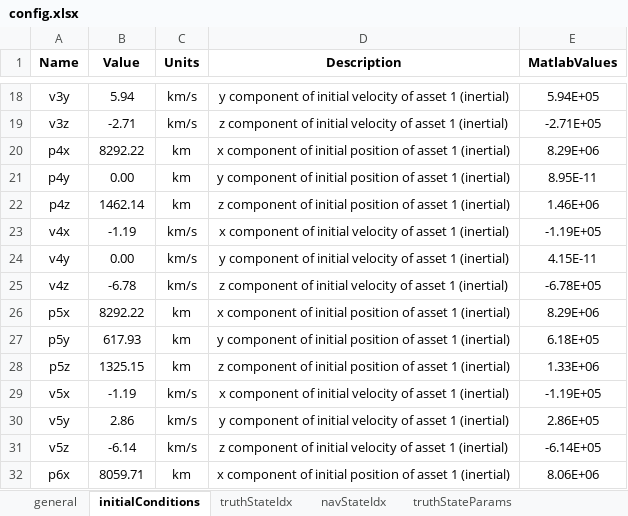
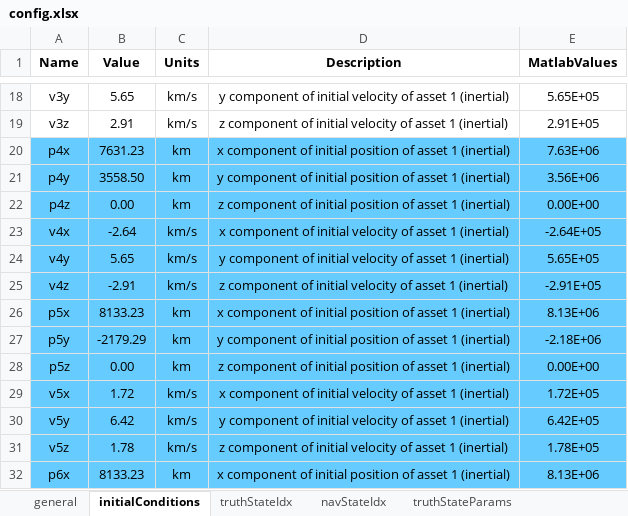
Before and after one commit to ZachMontgomery/Montgomery_SpaceDomainAwareness, an Excel workbook: config.xlsx, sheet initialConditions, drawn as a sheet; only a part is shown, gaps mark what is left out; values as stored, in another font and other column widths than the file's, no borders; the diff covers the shown part only; the diff names each change by its address in the sheet, - before the commit and + after, or states it on an @@ line.

```diff
--- a/config.xlsx (sheet initialConditions)
+++ b/config.xlsx (sheet initialConditions)
-B18 (Value): 5.94
+B18 (Value): 5.65
-E18 (MatlabValues): 5.94E+05
+E18 (MatlabValues): 5.65E+05
-B19 (Value): -2.71
+B19 (Value): 2.91
-E19 (MatlabValues): -2.71E+05
+E19 (MatlabValues): 2.91E+05
-A20:E32 fill: none
+A20:E32 fill: #66CCFF
-B20 (Value): 8292.22
+B20 (Value): 7631.23
-E20 (MatlabValues): 8.29E+06
+E20 (MatlabValues): 7.63E+06
-B21 (Value): 0.00
+B21 (Value): 3558.50
-E21 (MatlabValues): 8.95E-11
+E21 (MatlabValues): 3.56E+06
-B22 (Value): 1462.14
+B22 (Value): 0.00
-E22 (MatlabValues): 1.46E+06
+E22 (MatlabValues): 0.00E+00
-B23 (Value): -1.19
+B23 (Value): -2.64
-E23 (MatlabValues): -1.19E+05
+E23 (MatlabValues): -2.64E+05
-B24 (Value): 0.00
+B24 (Value): 5.65
-E24 (MatlabValues): 4.15E-11
+E24 (MatlabValues): 5.65E+05
-B25 (Value): -6.78
+B25 (Value): -2.91
-E25 (MatlabValues): -6.78E+05
+E25 (MatlabValues): -2.91E+05
-B26 (Value): 8292.22
+B26 (Value): 8133.23
-E26 (MatlabValues): 8.29E+06
+E26 (MatlabValues): 8.13E+06
-B27 (Value): 617.93
+B27 (Value): -2179.29
-E27 (MatlabValues): 6.18E+05
+E27 (MatlabValues): -2.18E+06
-B28 (Value): 1325.15
+B28 (Value): 0.00
-E28 (MatlabValues): 1.33E+06
+E28 (MatlabValues): 0.00E+00
-B29 (Value): -1.19
+B29 (Value): 1.72
-E29 (MatlabValues): -1.19E+05
+E29 (MatlabValues): 1.72E+05
-B30 (Value): 2.86
+B30 (Value): 6.42
-E30 (MatlabValues): 2.86E+05
+E30 (MatlabValues): 6.42E+05
-B31 (Value): -6.14
+B31 (Value): 1.78
-E31 (MatlabValues): -6.14E+05
+E31 (MatlabValues): 1.78E+05
-B32 (Value): 8059.71
+B32 (Value): 8133.23
-E32 (MatlabValues): 8.06E+06
+E32 (MatlabValues): 8.13E+06
```
Also changed, not shown: 66 edited cells and cell formats elsewhere in this sheet, sheet truthStateIdx, sheet navStateIdx, sheet general, sheet Constants, 4 other files.
